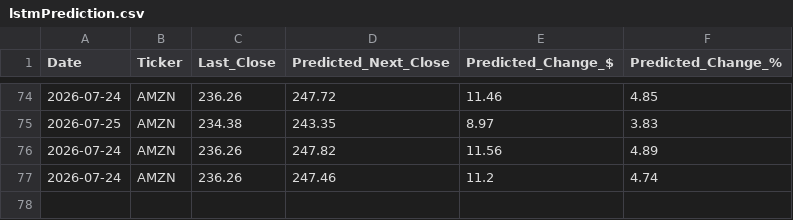
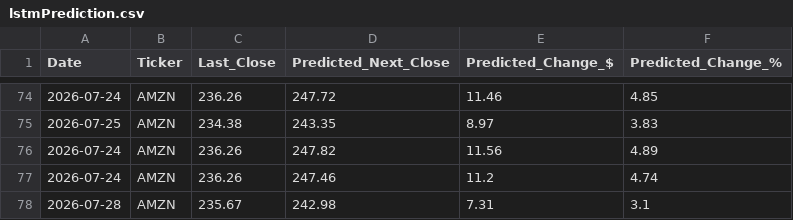
Before and after one commit to fredo560/StockPredictionProject, a CSV file: lstmPrediction.csv, drawn as a sheet; only a part is shown, gaps mark what is left out; the diff names each change by its address in the sheet, - before the commit and + after, or states it on an @@ line.

```diff
--- a/lstmPrediction.csv
+++ b/lstmPrediction.csv
+row 78: 2026-07-28 | AMZN | 235.67 | 242.98 | 7.31 | 3.1
```
